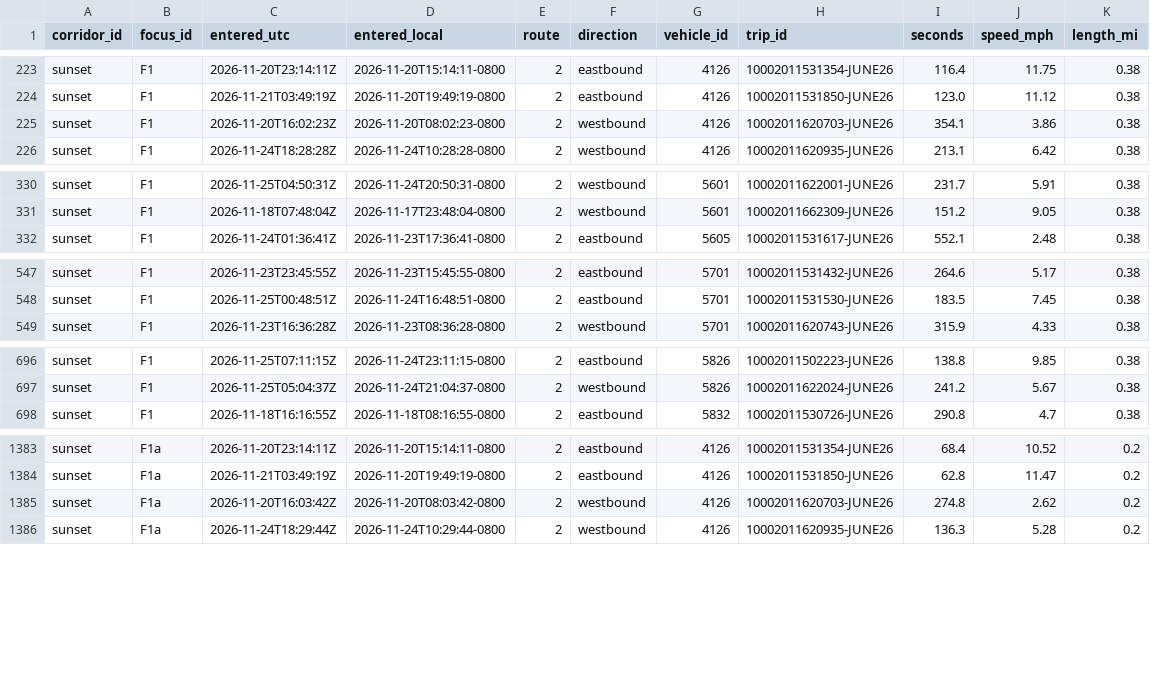
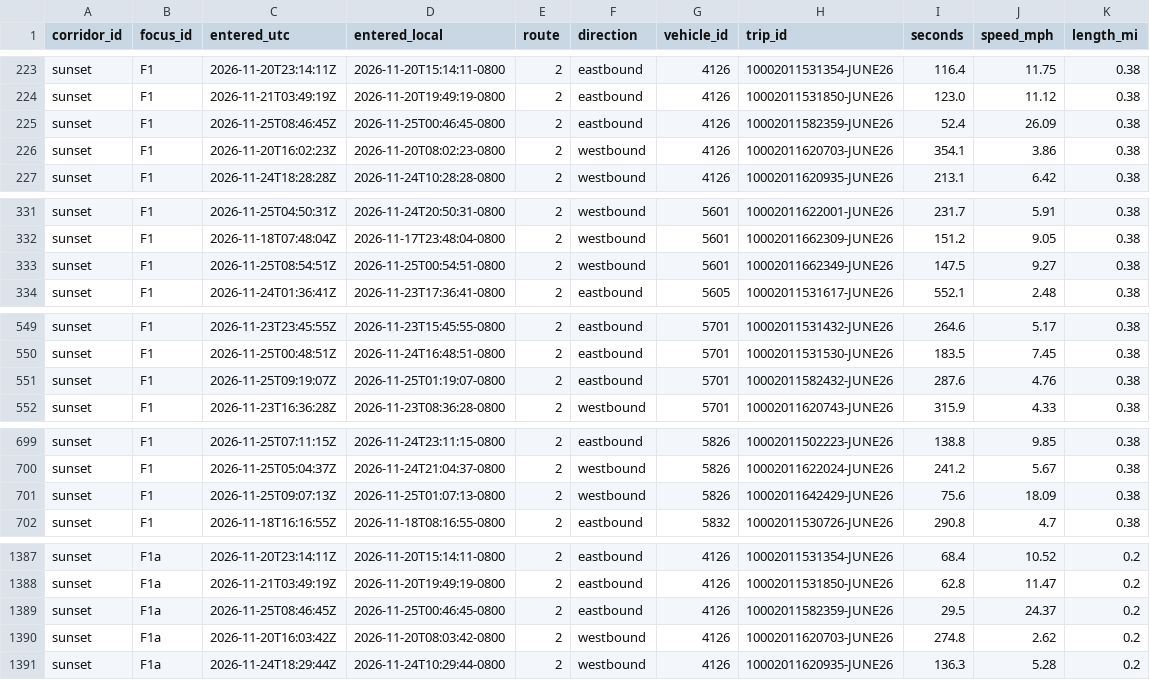
Before and after one commit to here/aviary, a CSV file: data/corridors/sunset/observed/sunset_focus_traversals_2026-11.csv, drawn as a sheet; only a part is shown, gaps mark what is left out; the diff covers the shown part only; the diff names each change by its address in the sheet, - before the commit and + after, or states it on an @@ line.

```diff
--- a/data/corridors/sunset/observed/sunset_focus_traversals_2026-11.csv
+++ b/data/corridors/sunset/observed/sunset_focus_traversals_2026-11.csv
+row 225: sunset | F1 | 2026-11-25T08:46:45Z | 2026-11-25T00:46:45-0800 | 2 | eastbound | 4126 | 10002011582359-JUNE26 | 52.4 | 26.09 | 0.38
+row 333: sunset | F1 | 2026-11-25T08:54:51Z | 2026-11-25T00:54:51-0800 | 2 | westbound | 5601 | 10002011662349-JUNE26 | 147.5 | 9.27 | 0.38
+row 551: sunset | F1 | 2026-11-25T09:19:07Z | 2026-11-25T01:19:07-0800 | 2 | eastbound | 5701 | 10002011582432-JUNE26 | 287.6 | 4.76 | 0.38
+row 701: sunset | F1 | 2026-11-25T09:07:13Z | 2026-11-25T01:07:13-0800 | 2 | westbound | 5826 | 10002011642429-JUNE26 | 75.6 | 18.09 | 0.38
+row 1389: sunset | F1a | 2026-11-25T08:46:45Z | 2026-11-25T00:46:45-0800 | 2 | eastbound | 4126 | 10002011582359-JUNE26 | 29.5 | 24.37 | 0.2
```
Also changed, not shown: 7 added rows elsewhere in this file, data/corridors/fountain/traffic/fountain_traffic_2026-11.csv, data/corridors/sunset/observed/sunset_observed_2026-11.csv, 19 other files.
